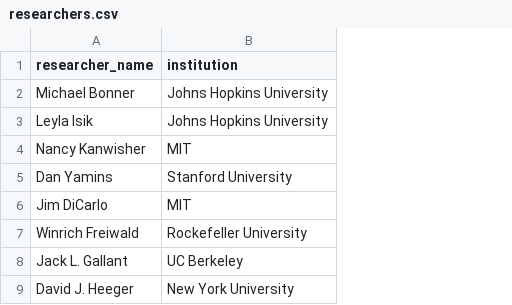
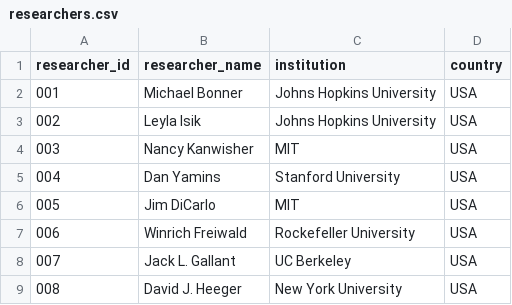
Before and after one commit to yashsmehta/ScholarBoard-ai, a CSV file: data/researchers.csv, drawn as a sheet; only a part is shown; the diff names each change by its address in the sheet, - before the commit and + after, or states it on an @@ line.

Commit message:
Add researcher_id, country

```diff
--- a/data/researchers.csv
+++ b/data/researchers.csv
+column A (researcher_id), rows 2-9: 001 | 002 | 003 | 004 | 005 | 006 | 007 | 008
+column D (country), rows 2-9: all USA
```
